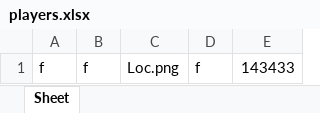
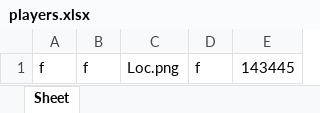
Before and after one commit to TanLocLouis/HCMUS-K23-G9-GAME, an Excel workbook: players.xlsx, sheet Sheet, drawn as a sheet; values as stored, in another font and other column widths than the file's, no borders; the diff names each change by its address in the sheet, - before the commit and + after, or states it on an @@ line.

```diff
--- a/players.xlsx (sheet Sheet)
+++ b/players.xlsx (sheet Sheet)
-E1: 143433
+E1: 143445
```
Also changed, not shown: result/results.xlsx, 2 other files.
